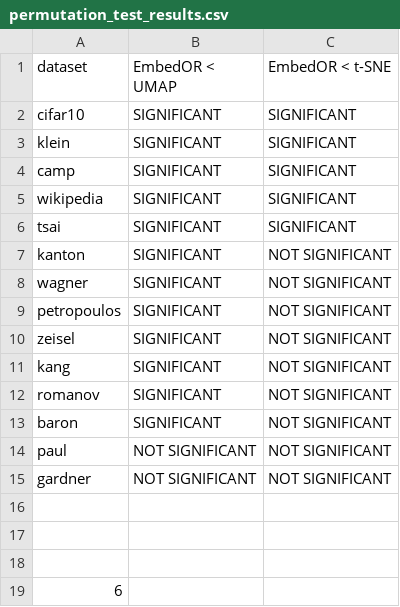
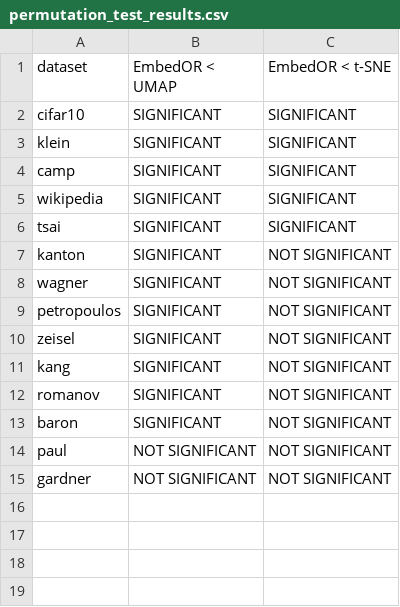
Before and after one commit to kathyzxu/embedOR, a CSV file: permutation_test_results.csv, drawn as a sheet; the diff names each change by its address in the sheet, - before the commit and + after, or states it on an @@ line.

Commit message:
Update permutation_test_results.csv

```diff
--- a/permutation_test_results.csv
+++ b/permutation_test_results.csv
-row 16: (empty)
-row 17: (empty)
-row 18: (empty)
-row 19: 6
```
